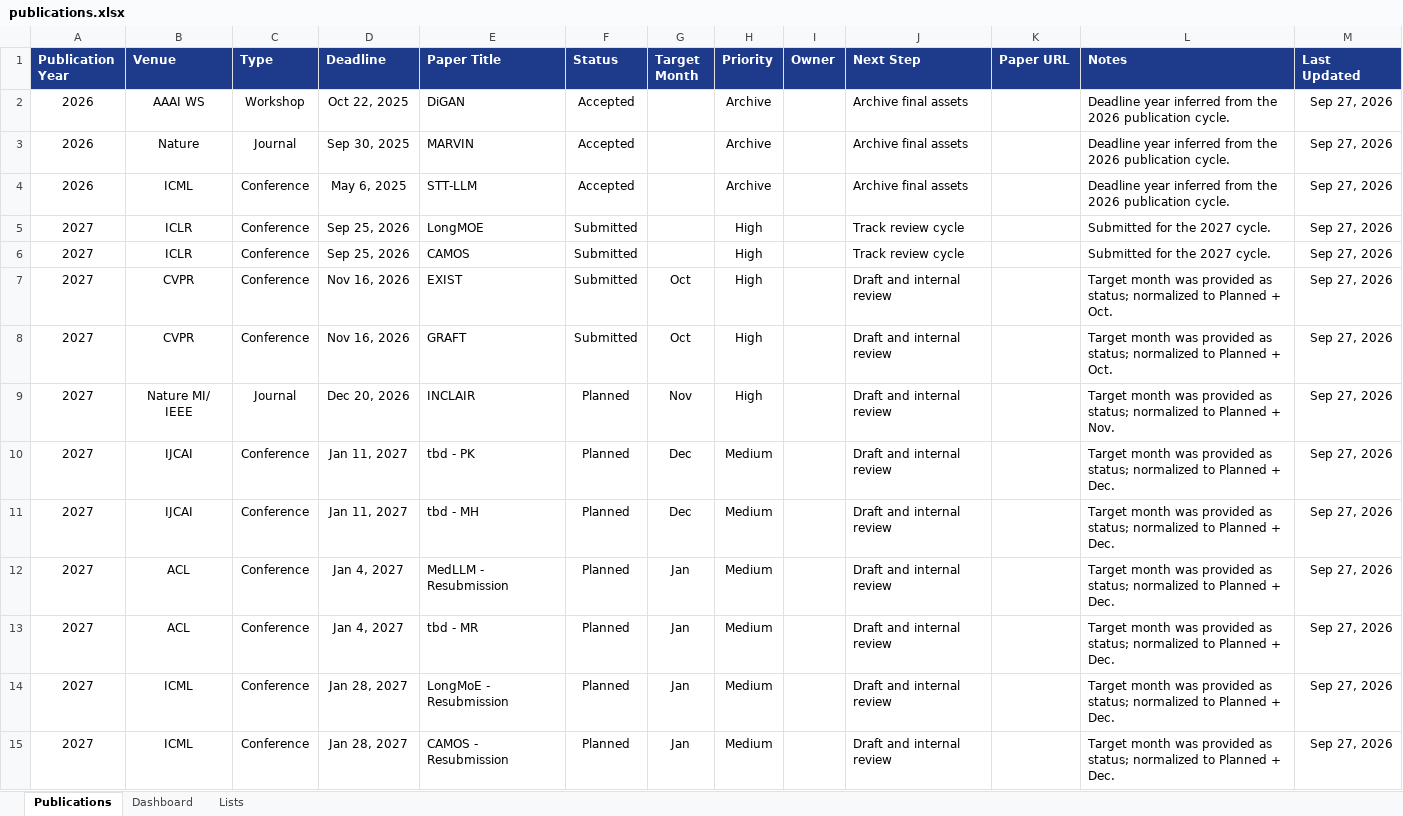
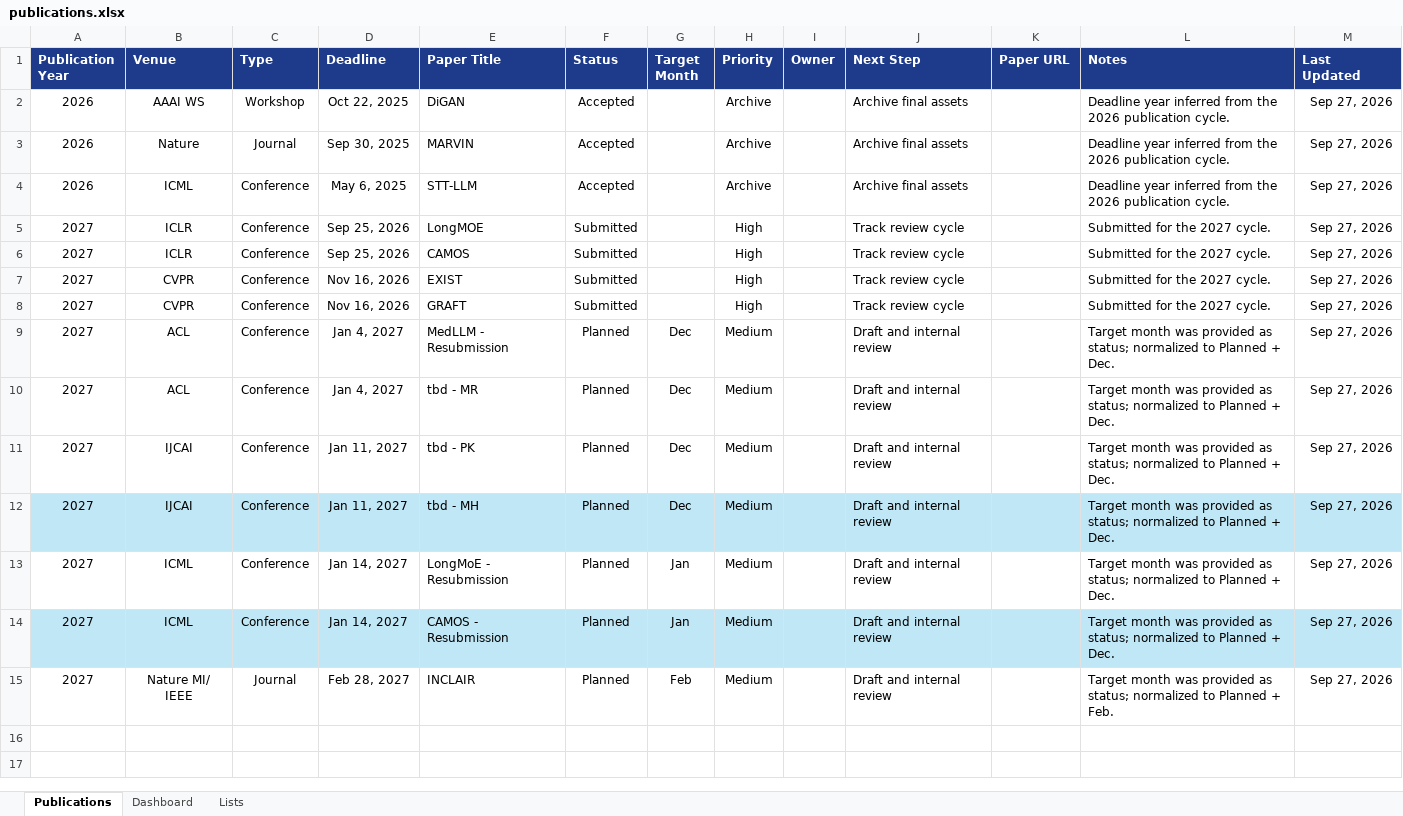
Before and after one commit to maxxrichard/Publication_Tracker, an Excel workbook: data/publications.xlsx, sheet Publications, drawn as a sheet; values as stored, in another font and other column widths than the file's, no borders; conditional formats and table styles not drawn; removed rows and columns are numbered as before the commit, all else as after; the diff names each change by its address in the sheet, - before the commit and + after, or states it on an @@ line.

```diff
--- a/data/publications.xlsx (sheet Publications)
+++ b/data/publications.xlsx (sheet Publications)
-G7:G8 (Target Month): Oct
+G7:G8 (Target Month): (empty)
-J7:J8 (Next Step): Draft and internal review
+J7:J8 (Next Step): Track review cycle
-L7:L8 (Notes): Target month was provided as status; normalized to Planned + Oct.
+L7:L8 (Notes): Submitted for the 2027 cycle.
-B9 (Venue): Nature MI/ IEEE
+B9 (Venue): ACL
-C9 (Type): Journal
+C9 (Type): Conference
-D9 (Deadline): Dec 20, 2026
+D9 (Deadline): Jan 4, 2027
-E9 (Paper Title): INCLAIR
+E9 (Paper Title): MedLLM - Resubmission
-G9 (Target Month): Nov
+G9 (Target Month): Dec
-H9 (Priority): High
+H9 (Priority): Medium
-L9 (Notes): …Planned + Nov.
+L9 (Notes): …Planned + Dec.
+row 10: 2027 | ACL | Conference | Jan 4, 2027 | tbd - MR | Planned | Dec | Medium |  | Draft and internal review |  | Target month was provided as status; normalized to Planned + Dec. | Sep 27, 2026
-A12:M12 fill: none
+A12:M12 fill: #C0E7F5
-B13 (Venue): ACL
+B13 (Venue): ICML
-D13 (Deadline): Jan 4, 2027
+D13 (Deadline): Jan 14, 2027
-E13 (Paper Title): MedLLM - Resubmission
+E13 (Paper Title): LongMoE - Resubmission
-row 13: 2027 | ACL | Conference | Jan 4, 2027 | tbd - MR | Planned | Jan | Medium |  | Draft and internal review |  | Target month was provided as status; normalized to Planned + Dec. | Sep 27, 2026
-A14:M14 fill: none
+A14:M14 fill: #C0E7F5
-D14 (Deadline): Jan 28, 2027
+D14 (Deadline): Jan 14, 2027
-E14 (Paper Title): LongMoE - Resubmission
+E14 (Paper Title): CAMOS - Resubmission
-B15 (Venue): ICML
+B15 (Venue): Nature MI/ IEEE
-C15 (Type): Conference
+C15 (Type): Journal
-D15 (Deadline): Jan 28, 2027
+D15 (Deadline): Feb 28, 2027
-E15 (Paper Title): CAMOS - Resubmission
+E15 (Paper Title): INCLAIR
-G15 (Target Month): Jan
+G15 (Target Month): Feb
-L15 (Notes): …Planned + Dec.
+L15 (Notes): …Planned + Feb.
```
Also changed, not shown: sheet Dashboard, 1 other file.
